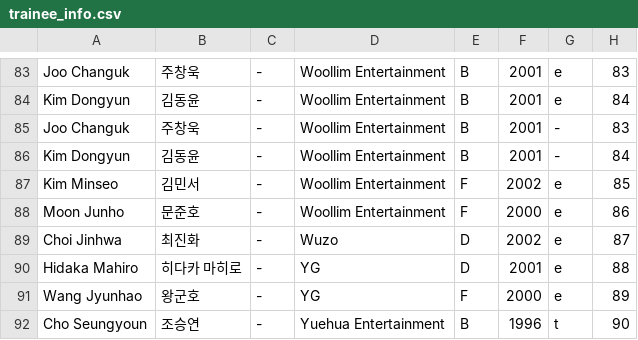
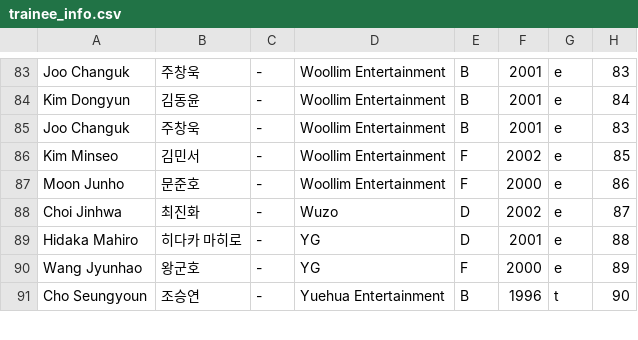
Before and after one commit to producex101/producex101, a CSV file: trainee_info.csv, drawn as a sheet; only a part is shown, gaps mark what is left out.

Commit message:
Update trainee_info.csv

```diff
--- a/trainee_info.csv
+++ b/trainee_info.csv
@@ -84,4 +84,3 @@ Joo Changuk,주창욱,-,Woollim Entertainment,B,2001,e,83
 Kim Dongyun,김동윤,-,Woollim Entertainment,B,2001,e,84
-Joo Changuk,주창욱,-,Woollim Entertainment,B,2001,-,83
-Kim Dongyun,김동윤,-,Woollim Entertainment,B,2001,-,84
+Joo Changuk,주창욱,-,Woollim Entertainment,B,2001,e,83
 Kim Minseo,김민서,-,Woollim Entertainment,F,2002,e,85
```
